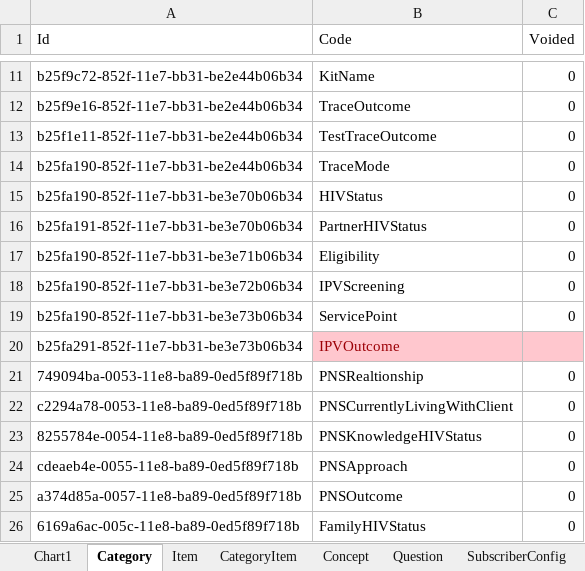
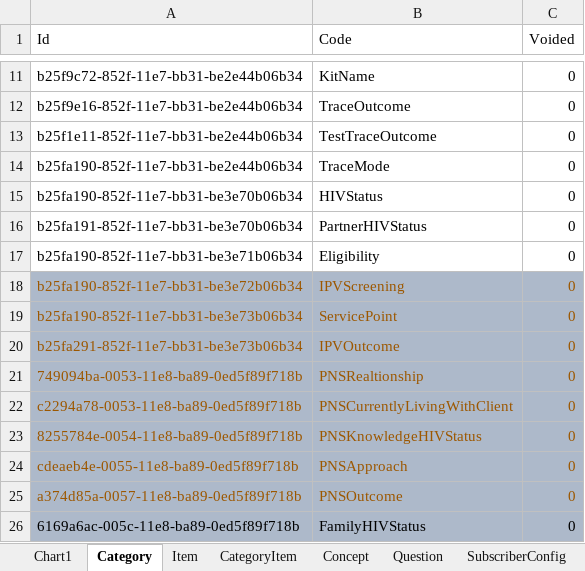
Before and after one commit to palladiumkenya/livehapi, an Excel workbook: Templates/BluePrint.xlsx, sheet Category, drawn as a sheet; only a part is shown, gaps mark what is left out; values as stored, in another font and other column widths than the file's, no borders; table styles not drawn; the diff names each change by its address in the sheet, - before the commit and + after, or states it on an @@ line.

```diff
--- a/Templates/BluePrint.xlsx (sheet Category)
+++ b/Templates/BluePrint.xlsx (sheet Category)
@@ A18:C19 fill: none → #ADB9CA, text colour: black → #9C5700 @@
@@ A20 fill: none → #ADB9CA, text colour: black → #9C5700 @@
-B20:C20 fill: #FFC7CE
+B20:C20 fill: #ADB9CA
-B20 text colour: #9C0006
+B20 text colour: #9C5700
-C20 (Voided): (empty)
+C20 (Voided): 0
-A21:C26 fill: none
+A21:C26 fill: #ADB9CA
-A21:C25 text colour: black
+A21:C25 text colour: #9C5700
```
Also changed, not shown: sheet SubscriberTranslation, sheet SubscriberMap, sheet CategoryItem, sheet Item, hidden cells, charts or pictures, 6 other files.
